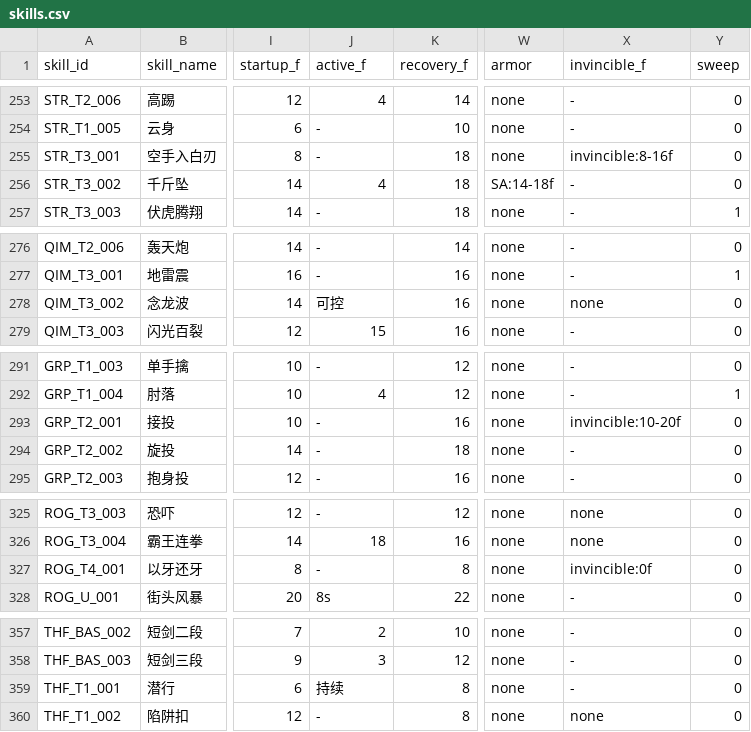
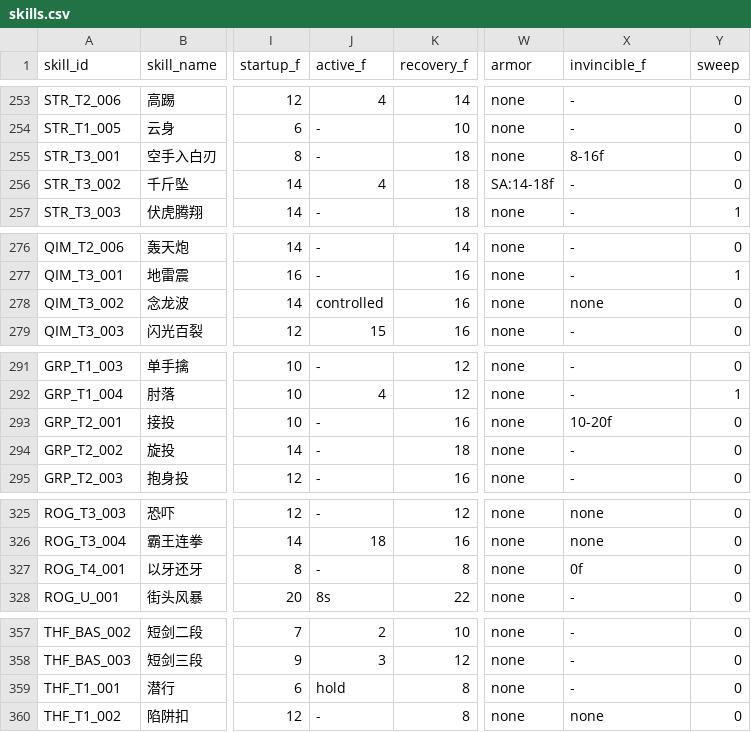
Before and after one commit to Hojay-Chen/glory-game, a CSV file: docs/skill-spec/skills.csv, drawn as a sheet; only a part is shown, gaps mark what is left out; the diff covers the shown part only; the diff names each change by its address in the sheet, - before the commit and + after, or states it on an @@ line.

```diff
--- a/docs/skill-spec/skills.csv
+++ b/docs/skill-spec/skills.csv
-X255 (invincible_f): invincible:8-16f
+X255 (invincible_f): 8-16f
-J278 (active_f): 可控
+J278 (active_f): controlled
-X293 (invincible_f): invincible:10-20f
+X293 (invincible_f): 10-20f
-X327 (invincible_f): invincible:0f
+X327 (invincible_f): 0f
-J359 (active_f): 持续
+J359 (active_f): hold
```
Also changed, not shown: 14 edited cells elsewhere in this file, prototypes/bmg-whitebox/data/skills.csv, 13 other files.
